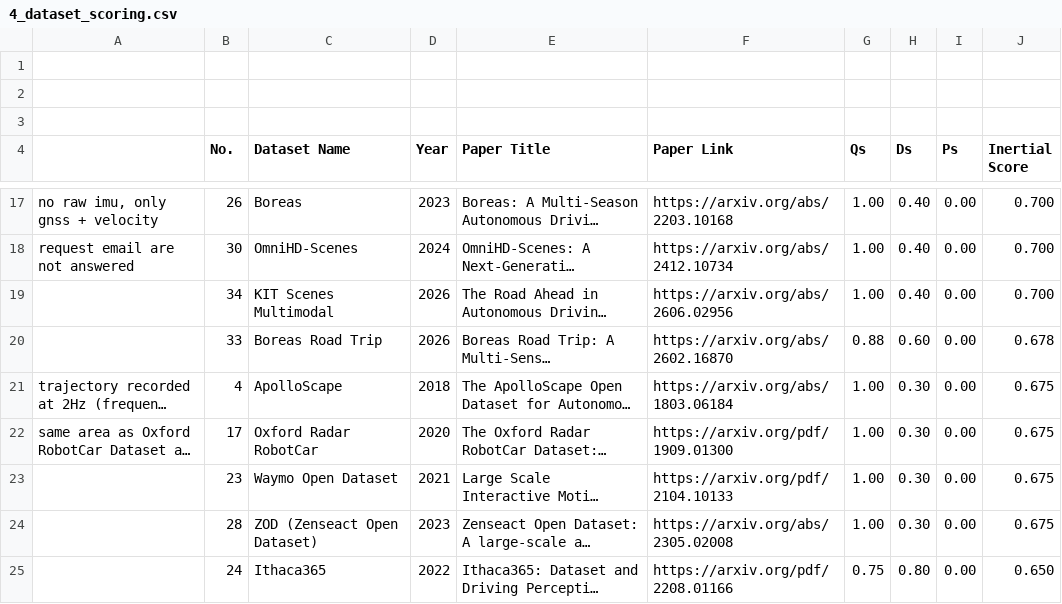
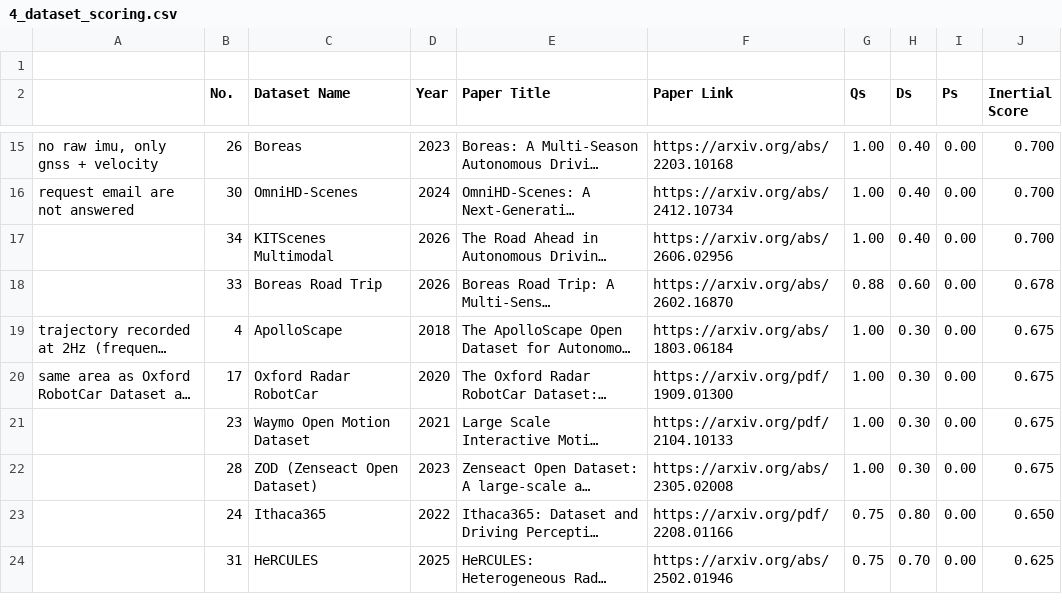
Before and after one commit to edward-at/bachelor-arbeit, a CSV file: dataset_survey_table/4_dataset_scoring.csv, drawn as a sheet; only a part is shown, gaps mark what is left out; the shorter side is filled out with more unchanged rows; long unchanged cells end in …; removed rows and columns are numbered as before the commit, all else as after; the diff names each change by its address in the sheet, - before the commit and + after, or states it on an @@ line.

```diff
--- a/dataset_survey_table/4_dataset_scoring.csv
+++ b/dataset_survey_table/4_dataset_scoring.csv
-row 2: (empty)
-row 3: (empty)
-C17 (Dataset Name): KIT Scenes Multimodal
+C17 (Dataset Name): KITScenes Multimodal
-C21 (Dataset Name): Waymo Open Dataset
+C21 (Dataset Name): Waymo Open Motion Dataset
```
Also changed, not shown: dataset_analysis/filtered_dataset_analysis/filtered_dataset.csv, dataset_analysis/filtered_dataset_analysis/filtered_dataset_cleaned.csv, 43 other files.
